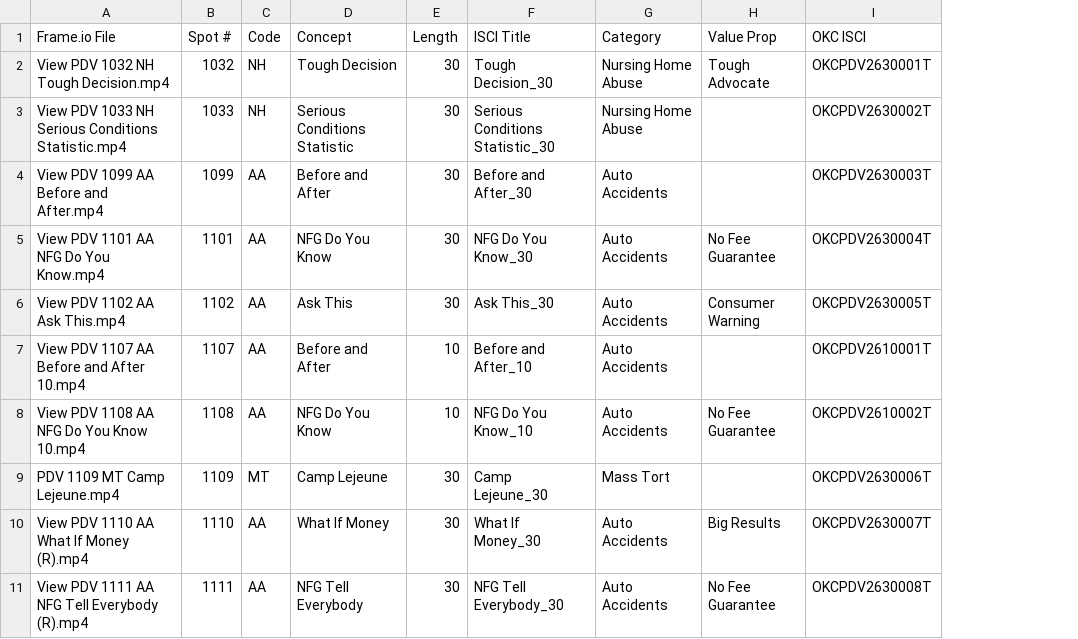
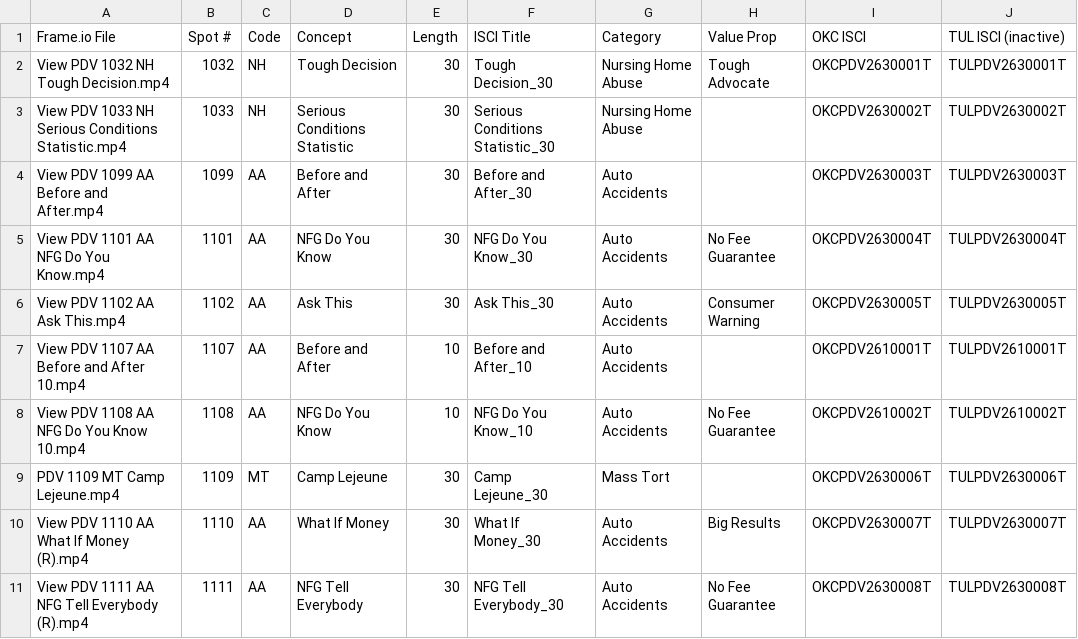
Before and after one commit to atticorai/doom, a CSV file: pdv-creative-isci-map.csv, drawn as a sheet; only a part is shown; the diff names each change by its address in the sheet, - before the commit and + after, or states it on an @@ line.

```diff
--- a/pdv-creative-isci-map.csv
+++ b/pdv-creative-isci-map.csv
+column J (TUL ISCI (inactive)), rows 2-11: TULPDV2630001T | TULPDV2630002T | TULPDV2630003T | TULPDV2630004T | TULPDV2630005T | TULPDV2610001T | TULPDV2610002T | TULPDV2630006T | TULPDV2630007T | TULPDV2630008T
```
Also changed, not shown: 1 other file.
